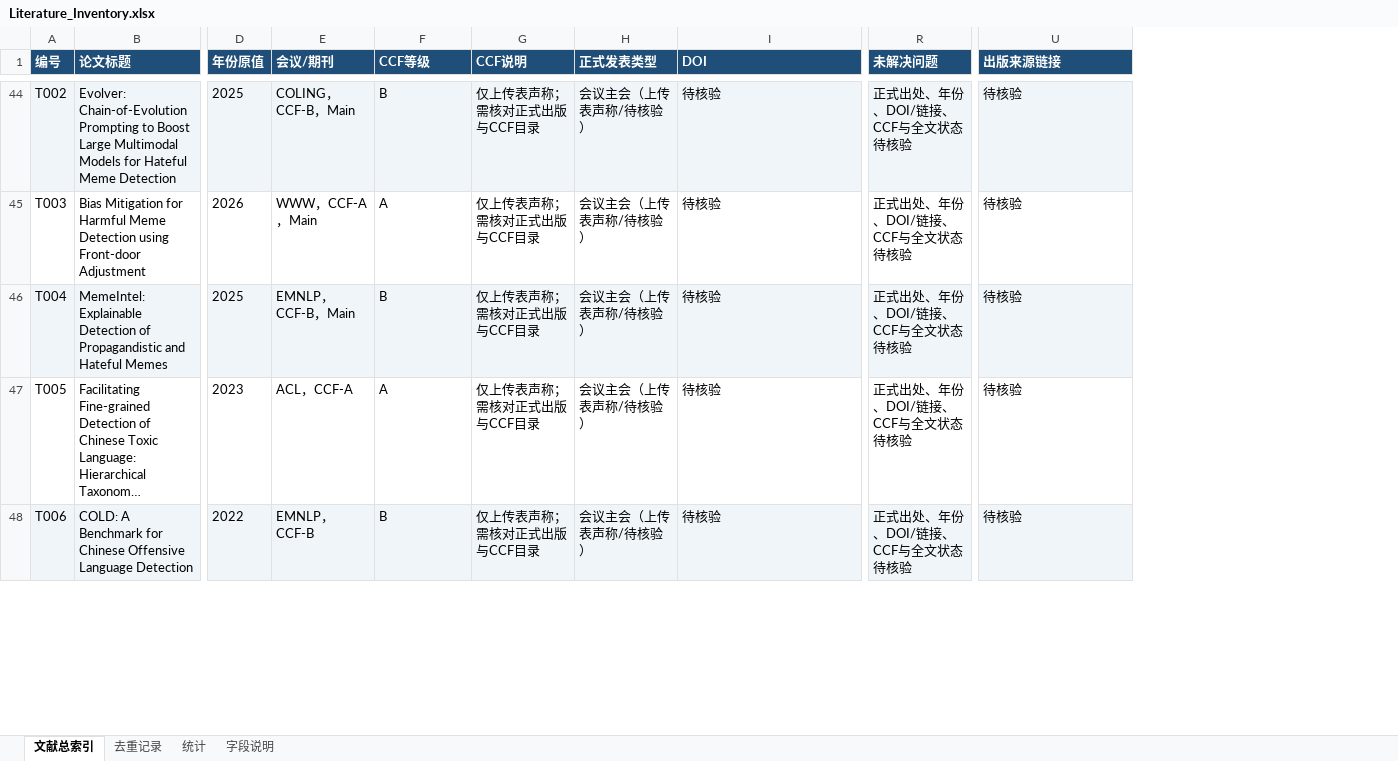
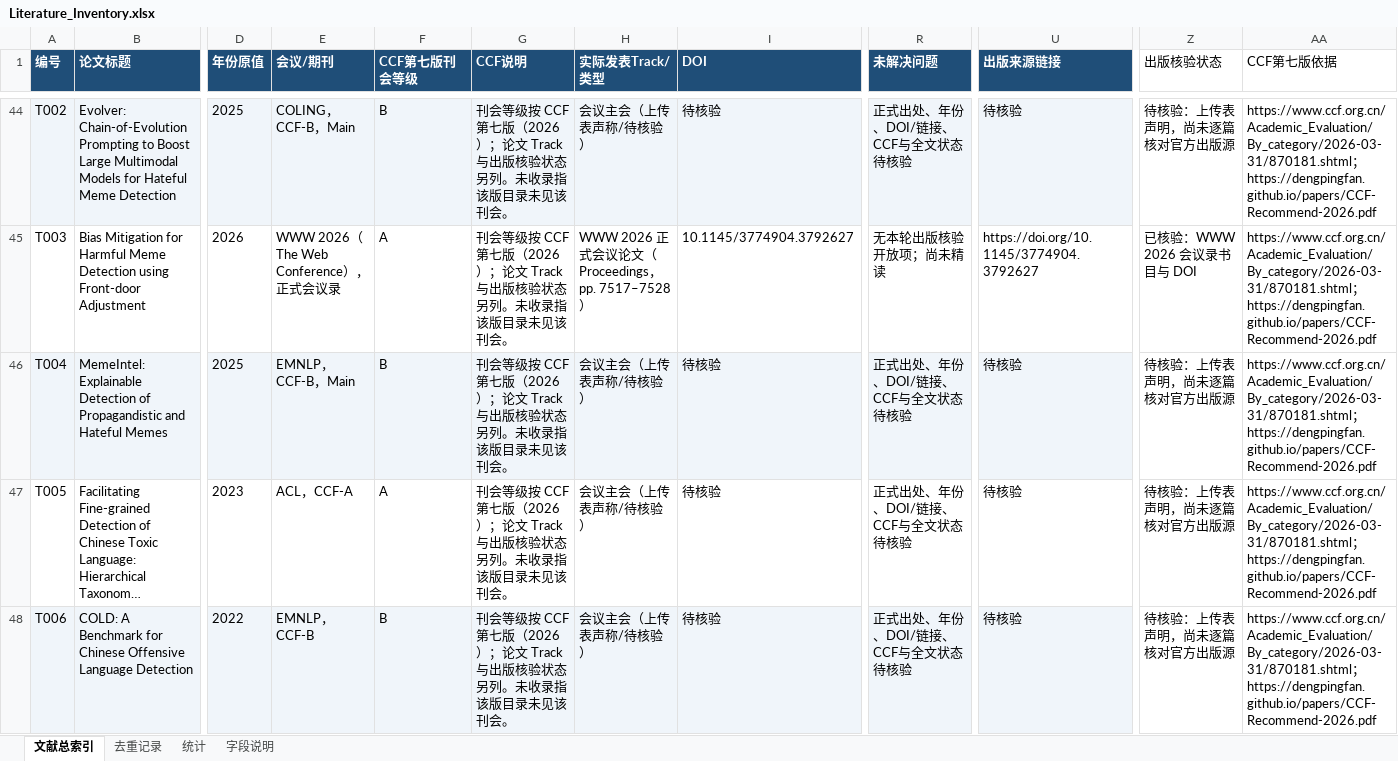
Before and after one commit to YuSun-WK/implicit-content-research, an Excel workbook: 03_survey/R0_inventory/Literature_Inventory.xlsx, sheet 文献总索引, drawn as a sheet; only a part is shown, gaps mark what is left out; long unchanged cells end in …; values as stored, in another font and other column widths than the file's, no borders; the diff covers the shown part only; the diff names each change by its address in the sheet, - before the commit and + after, or states it on an @@ line.

```diff
--- a/03_survey/R0_inventory/Literature_Inventory.xlsx (sheet 文献总索引)
+++ b/03_survey/R0_inventory/Literature_Inventory.xlsx (sheet 文献总索引)
+column Z (出版核验状态), rows 44-48: 待核验：上传表声明，尚未逐篇核对官方出版源 | 已核验：WWW 2026 会议录书目与 DOI | 待核验：上传表声明，尚未逐篇核对官方出版源 | 待核验：上传表声明，尚未逐篇核对官方出版源 | 待核验：上传表声明，尚未逐篇核对官方出版源
+column AA (CCF第七版依据), rows 44-48: all https://www.ccf.org.cn/Academic_Evaluation/By_category/2026-03-31/870181.shtml；https://dengpingfan.github.io/papers/CCF-Recommend-2026.pdf
-F1: CCF等级
+F1: CCF第七版刊会等级
-H1: 正式发表类型
+H1: 实际发表Track/类型
-G44:G48 (CCF说明): 仅上传表声称；需核对正式出版与CCF目录
+G44:G48 (CCF说明): 刊会等级按 CCF 第七版（2026）；论文 Track 与出版核验状态另列。未收录指该版目录未见该刊会。
-E45 (会议/期刊): WWW，CCF-A，Main
+E45 (会议/期刊): WWW 2026（The Web Conference），正式会议录
-H45 (实际发表Track/类型): 会议主会（上传表声称/待核验）
+H45 (实际发表Track/类型): WWW 2026 正式会议论文（Proceedings，pp. 7517–7528）
-I45 (DOI): 待核验
+I45 (DOI): 10.1145/3774904.3792627
-R45 (未解决问题): 正式出处、年份、DOI/链接、CCF与全文状态待核验
+R45 (未解决问题): 无本轮出版核验开放项；尚未精读
-U45 (出版来源链接): 待核验
+U45 (出版来源链接): https://doi.org/10.1145/3774904.3792627
```
Also changed, not shown: 102 edited cells elsewhere in this sheet, sheet 字段说明, sheet 统计, 3 other files.
